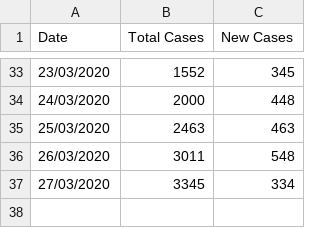
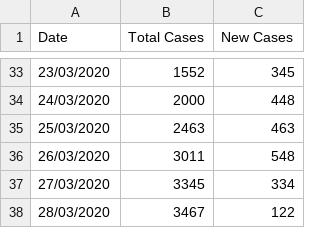
Before and after one commit to idandrd/israel-covid19-data, a CSV file: IsraelCOVID19.csv, drawn as a sheet; only a part is shown, gaps mark what is left out; the diff names each change by its address in the sheet, - before the commit and + after, or states it on an @@ line.

Commit message:
Update IsraelCOVID19.csv

```diff
--- a/IsraelCOVID19.csv
+++ b/IsraelCOVID19.csv
+row 38: 28/03/2020 | 3467 | 122
```
